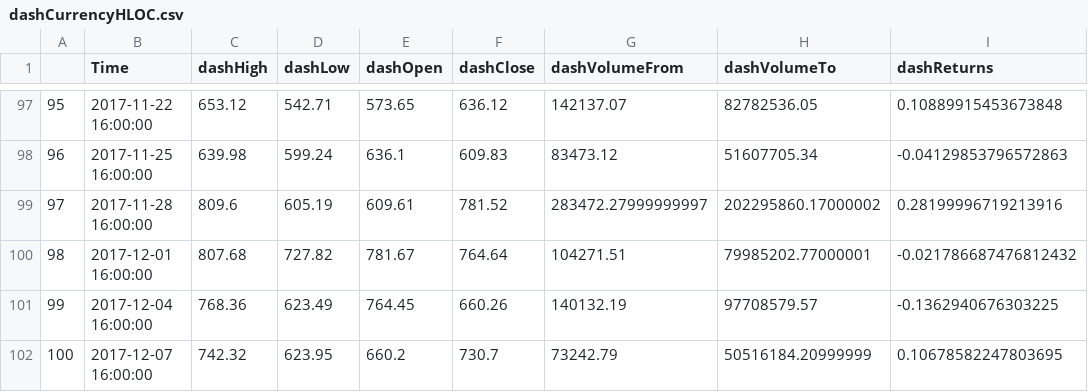
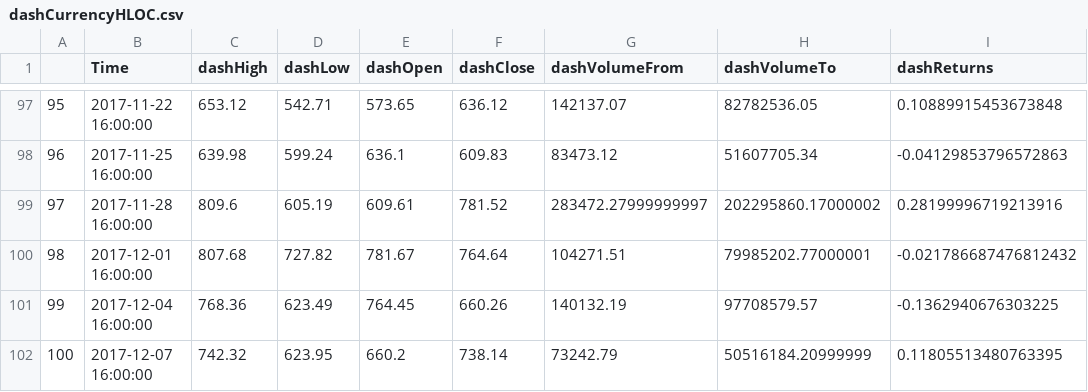
Before and after one commit to SLPeoples/Python-Excercises, a CSV file: CryptocurrencyOptimization/2017-12-08/dashCurrencyHLOC.csv, drawn as a sheet; only a part is shown, gaps mark what is left out.

```diff
--- a/CryptocurrencyOptimization/2017-12-08/dashCurrencyHLOC.csv
+++ b/CryptocurrencyOptimization/2017-12-08/dashCurrencyHLOC.csv
@@ -101,2 +101,2 @@
 99,2017-12-04 16:00:00,768.36,623.49,764.45,660.26,140132.19,97708579.57,-0.1362940676303225
-100,2017-12-07 16:00:00,742.32,623.95,660.2,730.7,73242.79,50516184.20999999,0.10678582247803695
+100,2017-12-07 16:00:00,742.32,623.95,660.2,738.14,73242.79,50516184.20999999,0.11805513480763395
```
Also changed, not shown: CryptocurrencyOptimization/2017-12-08/MasterCurrencyHLOC.csv, CryptocurrencyOptimization/2017-12-08/etcCurrencyHLOC.csv, 9 other files.
